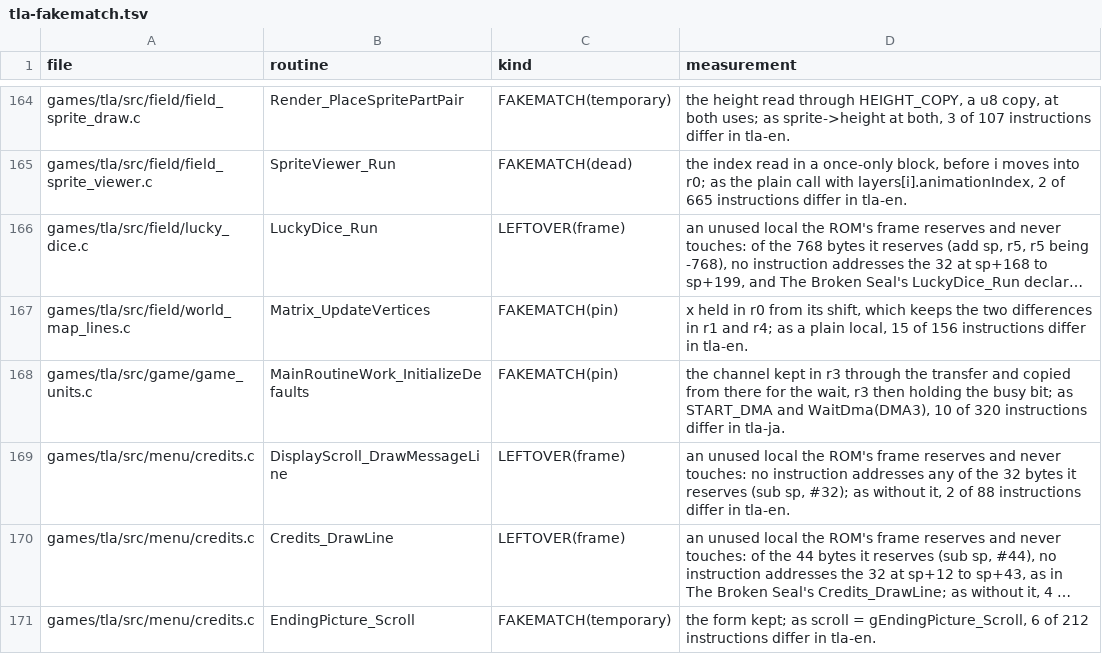
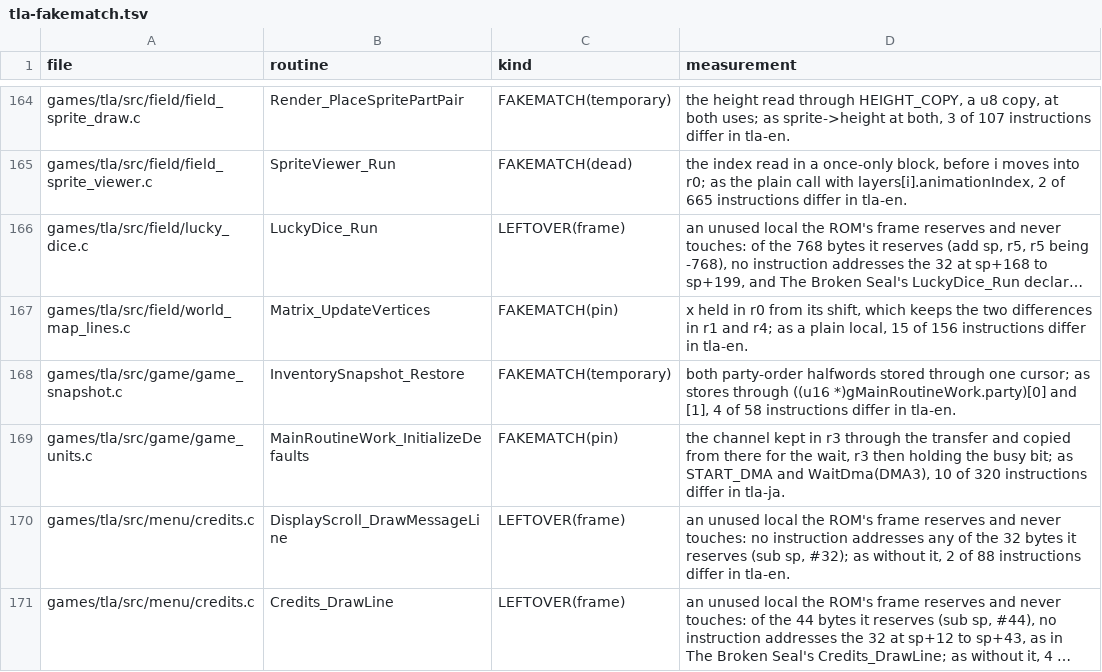
Before and after one commit to PascalPixel/alchemy-devtools, a TSV file: evidence/tla-fakematch.tsv, drawn as a sheet; only a part is shown, gaps mark what is left out; the shorter side is filled out with more unchanged rows; long unchanged cells end in …; the diff names each change by its address in the sheet, - before the commit and + after, or states it on an @@ line.

```diff
--- a/evidence/tla-fakematch.tsv
+++ b/evidence/tla-fakematch.tsv
+row 168: games/tla/src/game/game_snapshot.c | InventorySnapshot_Restore | FAKEMATCH(temporary) | both party-order halfwords stored through one cursor; as stores through ((u16 *)gMainRoutineWork.party)[0] and [1], 4 of 58 instructions differ in tla-en.
```
